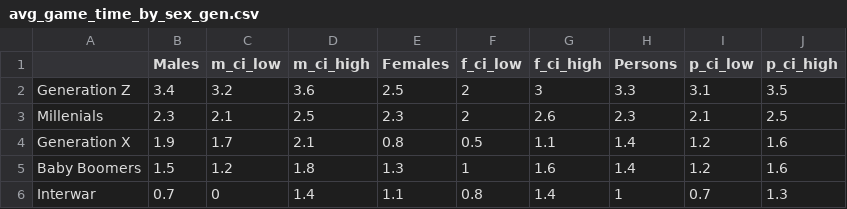
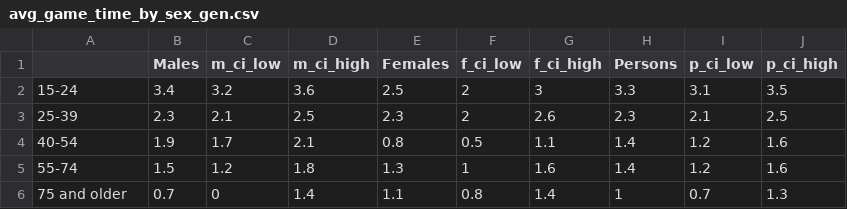
Before and after one commit to HaiNam2312/A2, a CSV file: data/avg_game_time_by_sex_gen.csv, drawn as a sheet.

```diff
--- a/data/avg_game_time_by_sex_gen.csv
+++ b/data/avg_game_time_by_sex_gen.csv
@@ -1,6 +1,6 @@
 ,Males,m_ci_low,m_ci_high,Females,f_ci_low,f_ci_high,Persons,p_ci_low,p_ci_high
-Generation Z,3.4,3.2,3.6,2.5,2,3,3.3,3.1,3.5
-Millenials,2.3,2.1,2.5,2.3,2,2.6,2.3,2.1,2.5
-Generation X,1.9,1.7,2.1,0.8,0.5,1.1,1.4,1.2,1.6
-Baby Boomers,1.5,1.2,1.8,1.3,1,1.6,1.4,1.2,1.6
-Interwar,0.7,0,1.4,1.1,0.8,1.4,1,0.7,1.3
+15-24,3.4,3.2,3.6,2.5,2,3,3.3,3.1,3.5
+25-39,2.3,2.1,2.5,2.3,2,2.6,2.3,2.1,2.5
+40-54,1.9,1.7,2.1,0.8,0.5,1.1,1.4,1.2,1.6
+55-74,1.5,1.2,1.8,1.3,1,1.6,1.4,1.2,1.6
+75 and older,0.7,0,1.4,1.1,0.8,1.4,1,0.7,1.3
```
Also changed, not shown: data/avg_time_device_internet_by_sex_gen.csv, data/over18_diabetes_sex_age.csv, 5 other files.
